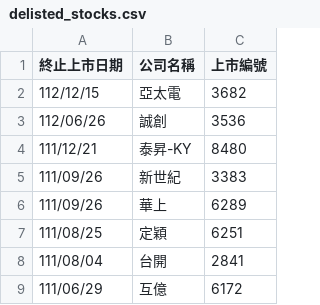
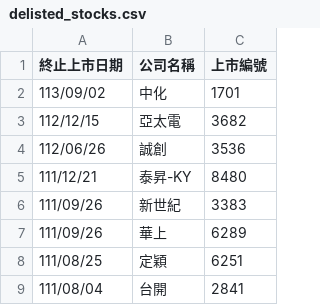
Before and after one commit to songdoyouho/MomentumStrategy, a CSV file: stock_information/delisted_stocks.csv, drawn as a sheet; only a part is shown; the shorter side is filled out with more unchanged rows.

```diff
--- a/stock_information/delisted_stocks.csv
+++ b/stock_information/delisted_stocks.csv
@@ -1,2 +1,3 @@
 終止上市日期,公司名稱,上市編號
+113/09/02,中化,1701
 112/12/15,亞太電,3682
```
Also changed, not shown: stock_information/taiex.csv, 4 other files.
